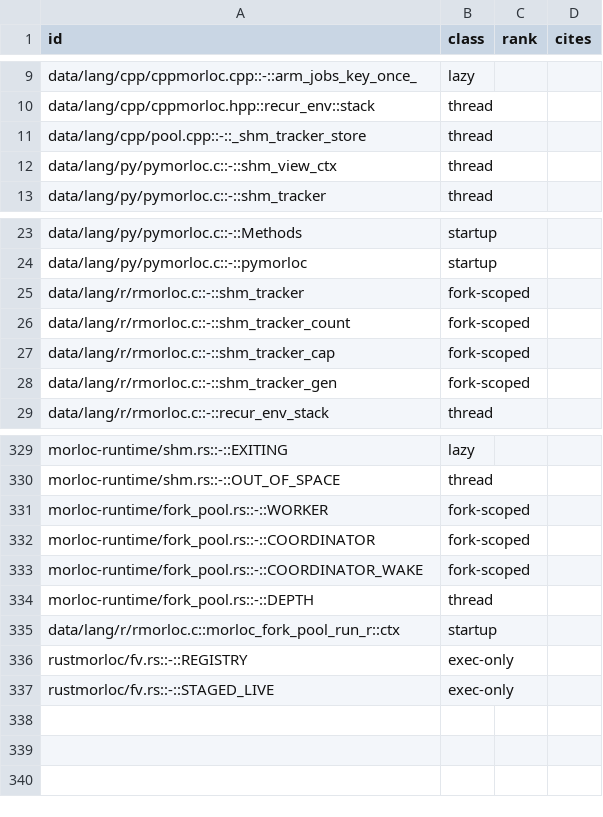
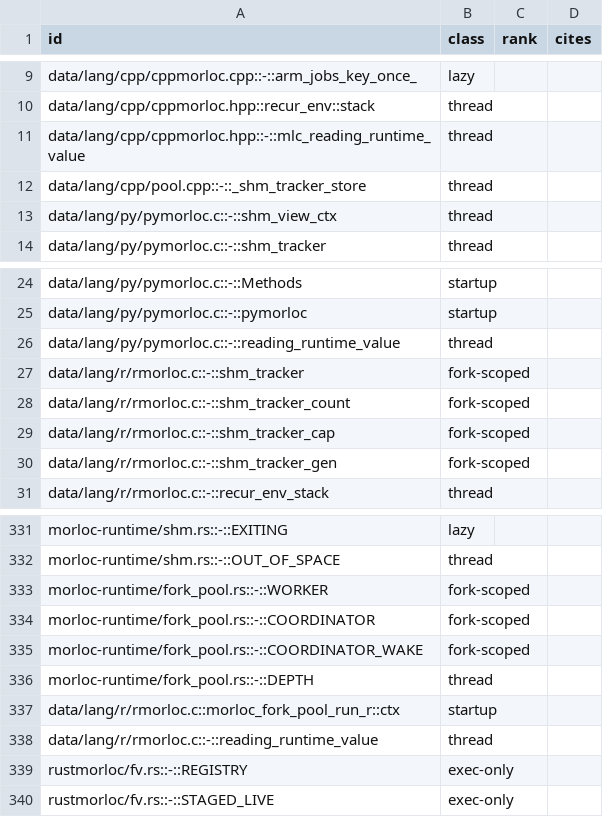
Before and after one commit to morloc-project/morloc, a TSV file: model/runtime/registry.tsv, drawn as a sheet; only a part is shown, gaps mark what is left out; the diff names each change by its address in the sheet, - before the commit and + after, or states it on an @@ line.

```diff
--- a/model/runtime/registry.tsv
+++ b/model/runtime/registry.tsv
+row 11: data/lang/cpp/cppmorloc.hpp::-::mlc_reading_runtime_value | thread
+row 26: data/lang/py/pymorloc.c::-::reading_runtime_value | thread
+row 338: data/lang/r/rmorloc.c::-::reading_runtime_value | thread
```
Also changed, not shown: 20 other files.
